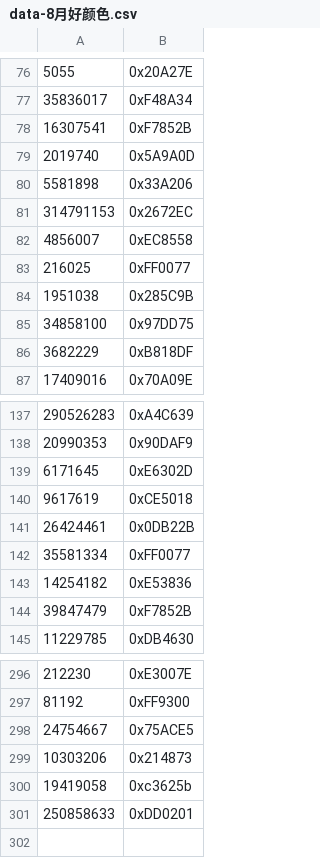
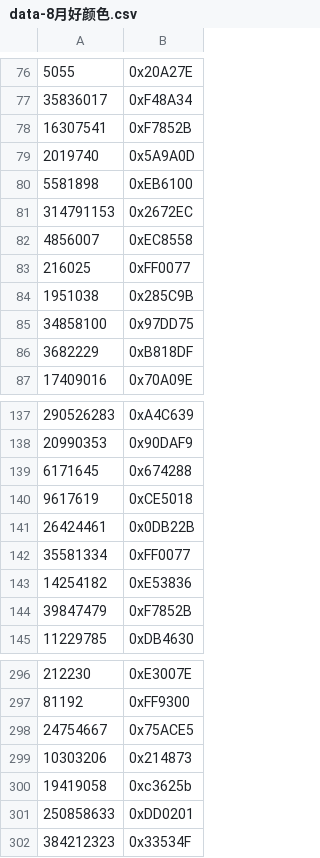
Before and after one commit to LePtC/AutoAni-2col, a CSV file: mathematica 数据处理合集/data-8月好颜色.csv, drawn as a sheet; only a part is shown, gaps mark what is left out.

Commit message:
update color

```diff
--- a/mathematica 数据处理合集/data-8月好颜色.csv
+++ b/mathematica 数据处理合集/data-8月好颜色.csv
@@ -79,3 +79,3 @@
 2019740,0x5A9A0D
-5581898,0x33A206
+5581898,0xEB6100
 314791153,0x2672EC
@@ -138,3 +138,3 @@
 20990353,0x90DAF9
-6171645,0xE6302D
+6171645,0x674288
 9617619,0xCE5018
@@ -301 +301,2 @@
 250858633,0xDD0201
+384212323,0x33534F
```
